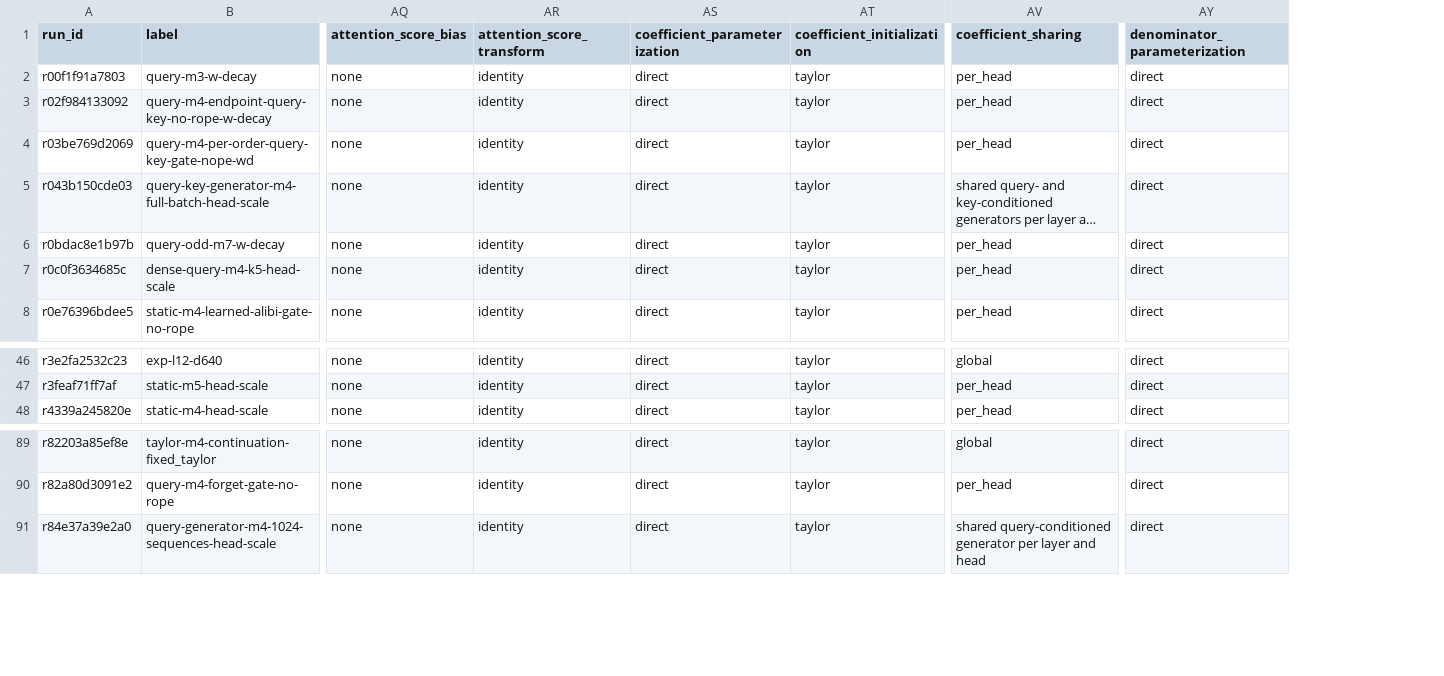
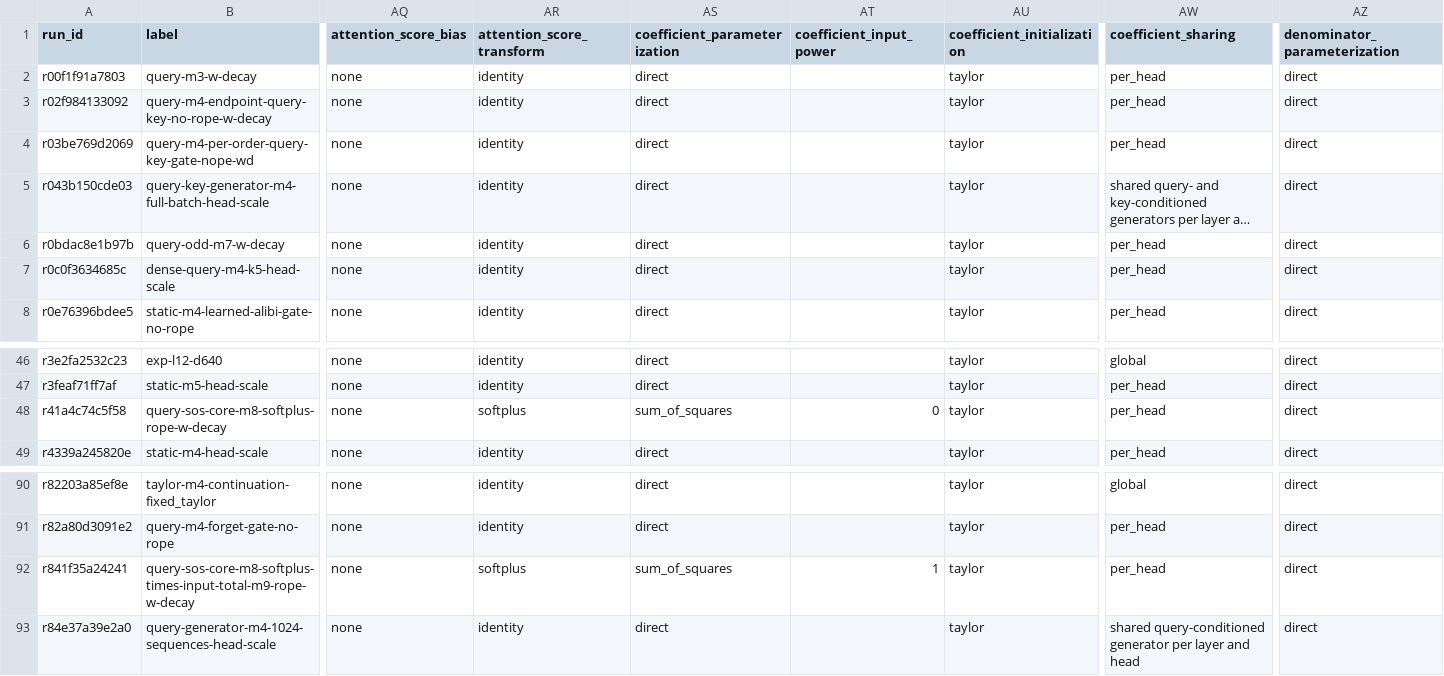
Before and after one commit to rafaelhanashiro/functional-memory, a CSV file: experiments/transformer_pp/runs.csv, drawn as a sheet; only a part is shown, gaps mark what is left out; long unchanged cells end in …; rows hold the shown columns only; the diff names each change by its address in the sheet, - before the commit and + after, or states it on an @@ line.

Commit message:
Implement and allocate softplus query SoS with optional input prefactor

```diff
--- a/experiments/transformer_pp/runs.csv
+++ b/experiments/transformer_pp/runs.csv
+column AT (coefficient_input_power), empty
+row 48: r41a4c74c5f58 | query-sos-core-m8-softplus-rope-w-decay | none | softplus | sum_of_squares | 0 | taylor | per_head | direct
+row 92: r841f35a24241 | query-sos-core-m8-softplus-times-input-total-m9-rope-w-decay | none | softplus | sum_of_squares | 1 | taylor | per_head | direct
```
Also changed, not shown: 28 other files.
